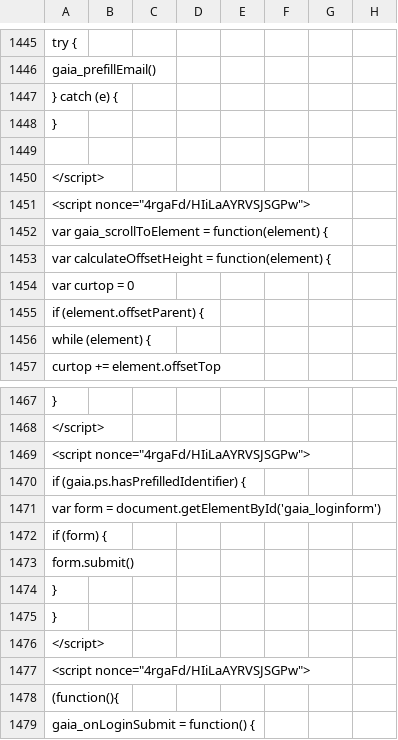
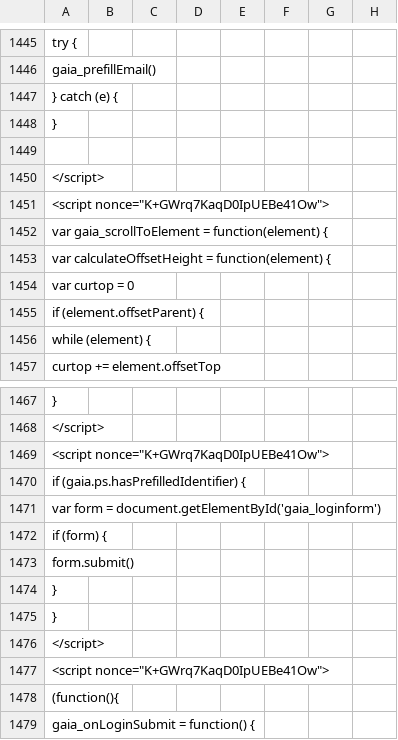
Before and after one commit to AndersenLab/WI-Strain-Info, a TSV file: WI-Strain-Info.tsv, drawn as a sheet; only a part is shown, gaps mark what is left out; the diff covers the shown part only; the diff names each change by its address in the sheet, - before the commit and + after, or states it on an @@ line.

```diff
--- a/WI-Strain-Info.tsv
+++ b/WI-Strain-Info.tsv
-A1451: <script nonce="4rgaFd/HIiLaAYRVSJSGPw">
+A1451: <script nonce="K+GWrq7KaqD0IpUEBe41Ow">
-A1469: <script nonce="4rgaFd/HIiLaAYRVSJSGPw">
+A1469: <script nonce="K+GWrq7KaqD0IpUEBe41Ow">
-A1477: <script nonce="4rgaFd/HIiLaAYRVSJSGPw">
+A1477: <script nonce="K+GWrq7KaqD0IpUEBe41Ow">
```
Also changed, not shown: 9 edited cells elsewhere in this file.
